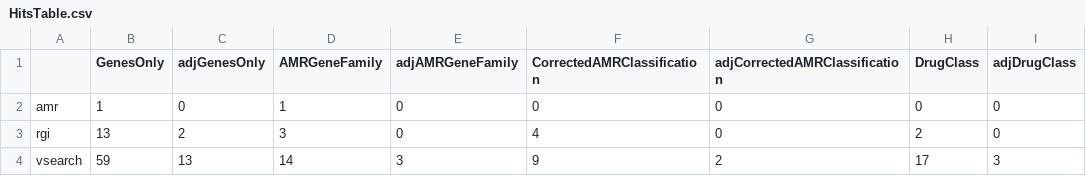
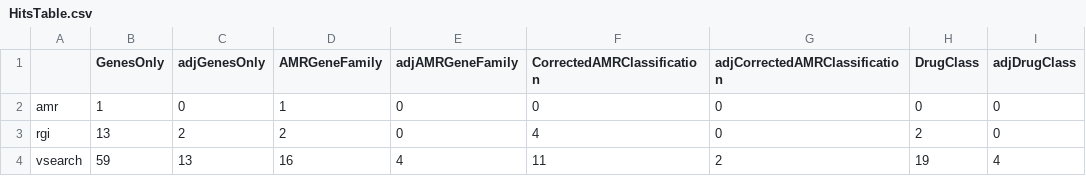
Before and after one commit to kezengke/ResistomeProject, a CSV file: HitsTable.csv, drawn as a sheet.

Commit message:
updated with new gene found in masterlist.

```diff
--- a/HitsTable.csv
+++ b/HitsTable.csv
@@ -2,3 +2,3 @@
 "amr",1,0,1,0,0,0,0,0
-"rgi",13,2,3,0,4,0,2,0
-"vsearch",59,13,14,3,9,2,17,3
+"rgi",13,2,2,0,4,0,2,0
+"vsearch",59,13,16,4,11,2,19,4
```
Also changed, not shown: 1 other file.
